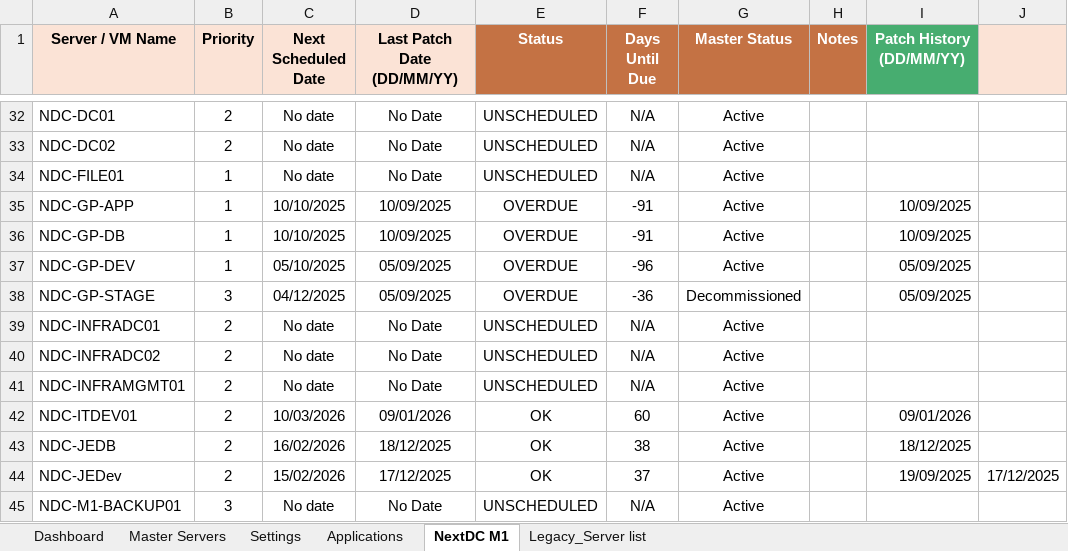
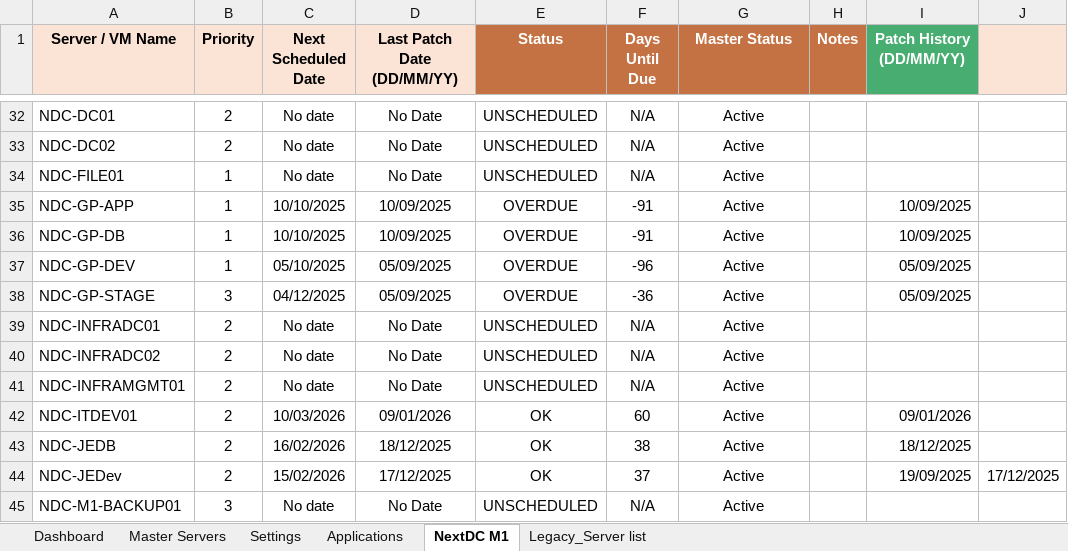
Before and after one commit to Ryanli-beaconlighting-infra/vsphere-server-patching, an Excel workbook: Vsphere_Server_Patching_Schedule with macros.xlsm, sheet NextDC M1, drawn as a sheet; only a part is shown, gaps mark what is left out; values as stored, in another font and other column widths than the file's, no borders; charts and pictures and conditional formats not drawn; the diff names each change by its address in the sheet, - before the commit and + after, or states it on an @@ line.

```diff
--- a/Vsphere_Server_Patching_Schedule with macros.xlsm (sheet NextDC M1)
+++ b/Vsphere_Server_Patching_Schedule with macros.xlsm (sheet NextDC M1)
-G38 (Master Status): Decommissioned
+G38 (Master Status): Active
```
Also changed, not shown: sheet Dashboard, sheet Master Servers, charts or pictures.
